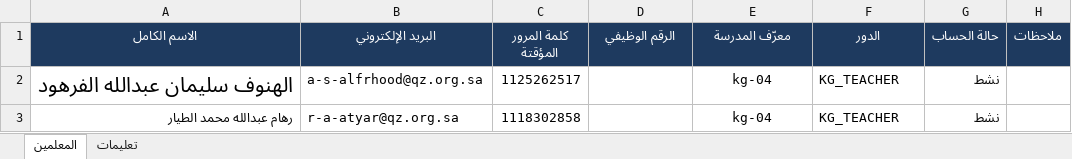
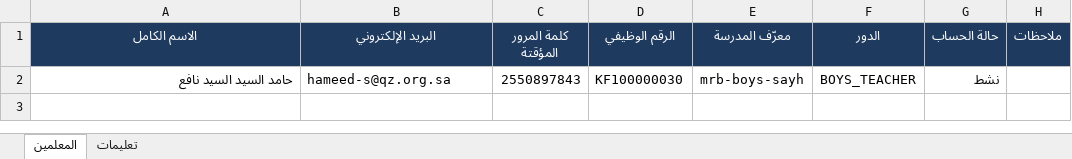
Before and after one commit to Eyhab333/edu-affairs-v2, an Excel workbook: scripts/teacher-imports/account-provisioning/inputs/teacher-accounts-import-5.xlsx, sheet المعلمين, drawn as a sheet; values as stored, in another font and other column widths than the file's, no borders; table styles not drawn; removed rows and columns are numbered as before the commit, all else as after; the diff names each change by its address in the sheet, - before the commit and + after, or states it on an @@ line.

```diff
--- a/scripts/teacher-imports/account-provisioning/inputs/teacher-accounts-import-5.xlsx (sheet المعلمين)
+++ b/scripts/teacher-imports/account-provisioning/inputs/teacher-accounts-import-5.xlsx (sheet المعلمين)
-row 2: الهنوف سليمان عبدالله الفرهود | a-s-alfrhood@qz.org.sa | 1125262517 |  | kg-04 | KG_TEACHER | نشط
-row 3: رهام عبدالله محمد الطيار | r-a-atyar@qz.org.sa | 1118302858 |  | kg-04 | KG_TEACHER | نشط
+row 2: حامد السيد السيد نافع | hameed-s@qz.org.sa | 2550897843 | KF100000030 | mrb-boys-sayh | BOYS_TEACHER | نشط
```
Also changed, not shown: scripts/teacher-imports/assignments/inputs/teacher-assignments-import-5.xlsx, scripts/teacher-imports/password-reset/inputs/teacher-password-updates.xlsx, 54 other files.
